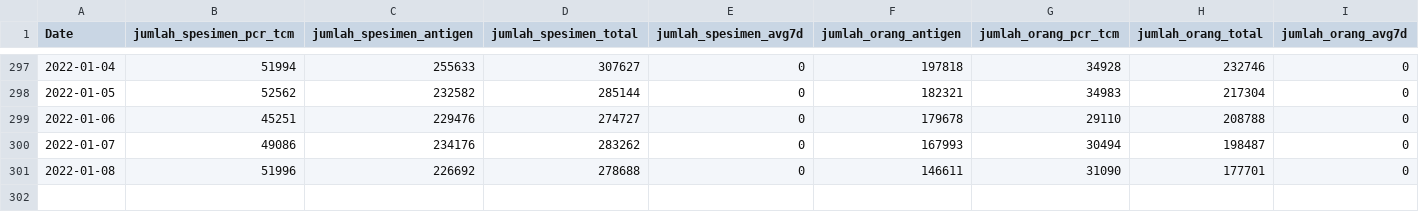
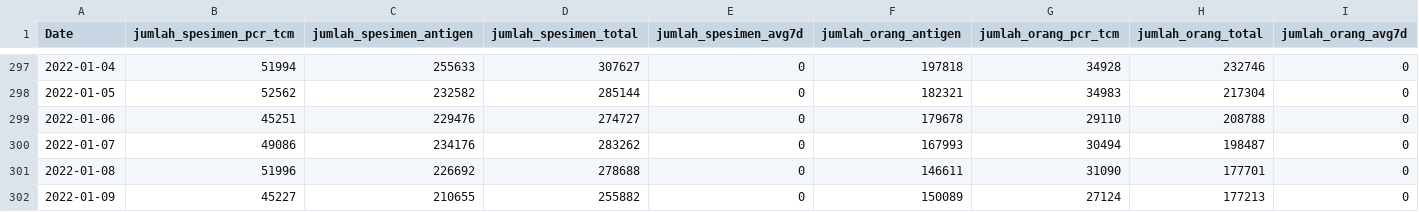
Before and after one commit to erlange/INACOVID, a CSV file: data/csv/vax.csv, drawn as a sheet; only a part is shown, gaps mark what is left out; rows hold the shown columns only; the diff names each change by its address in the sheet, - before the commit and + after, or states it on an @@ line.

```diff
--- a/data/csv/vax.csv
+++ b/data/csv/vax.csv
+row 302: 2022-01-09 | 45227 | 210655 | 255882 | 0 | 150089 | 27124 | 177213 | 0
```
Also changed, not shown: 2 other files.
